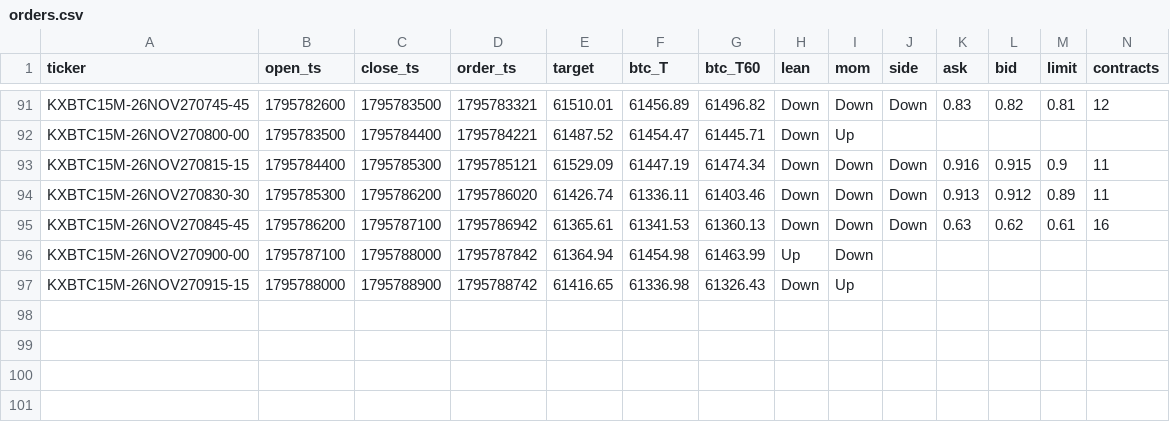
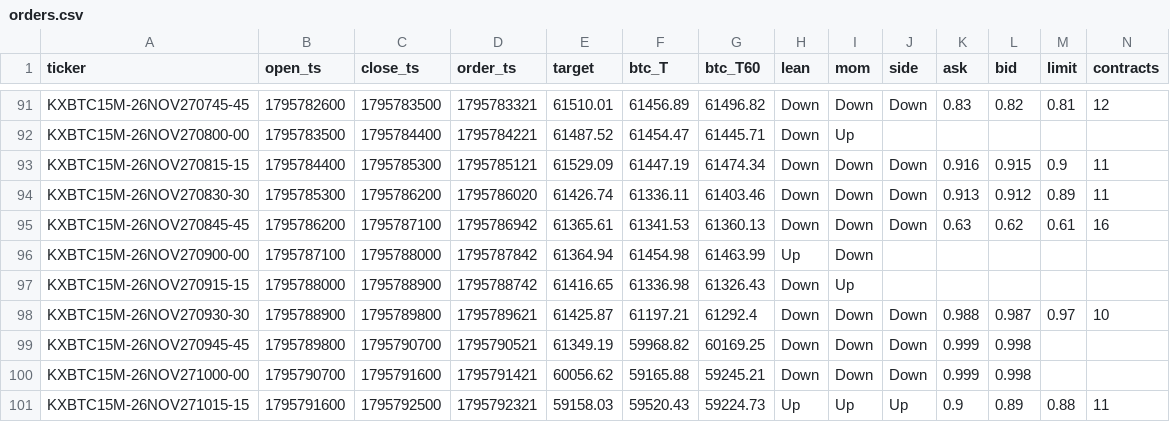
Before and after one commit to j42002/polybot, a CSV file: data/maker15/orders.csv, drawn as a sheet; only a part is shown, gaps mark what is left out; rows hold the shown columns only; the diff names each change by its address in the sheet, - before the commit and + after, or states it on an @@ line.

Commit message:
maker15 data 2026-11-27T15:14Z

```diff
--- a/data/maker15/orders.csv
+++ b/data/maker15/orders.csv
+row 98: KXBTC15M-26NOV270930-30 | 1795788900 | 1795789800 | 1795789621 | 61425.87 | 61197.21 | 61292.4 | Down | Down | Down | 0.988 | 0.987 | 0.97 | 10
+row 99: KXBTC15M-26NOV270945-45 | 1795789800 | 1795790700 | 1795790521 | 61349.19 | 59968.82 | 60169.25 | Down | Down | Down | 0.999 | 0.998
+row 100: KXBTC15M-26NOV271000-00 | 1795790700 | 1795791600 | 1795791421 | 60056.62 | 59165.88 | 59245.21 | Down | Down | Down | 0.999 | 0.998
+row 101: KXBTC15M-26NOV271015-15 | 1795791600 | 1795792500 | 1795792321 | 59158.03 | 59520.43 | 59224.73 | Up | Up | Up | 0.9 | 0.89 | 0.88 | 11
```
Also changed, not shown: 1 other file.
